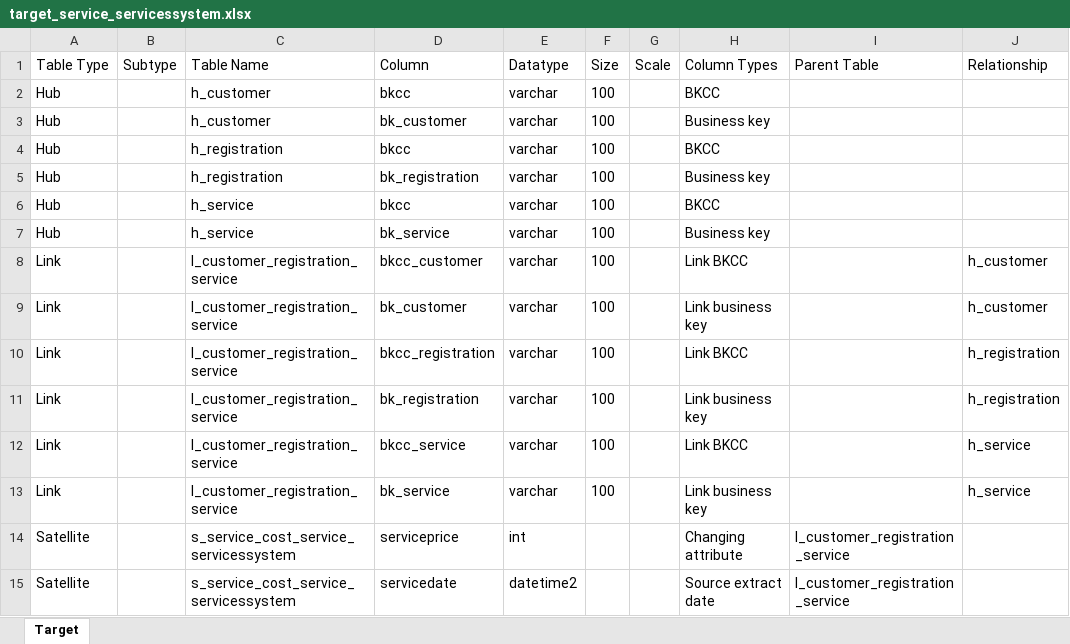
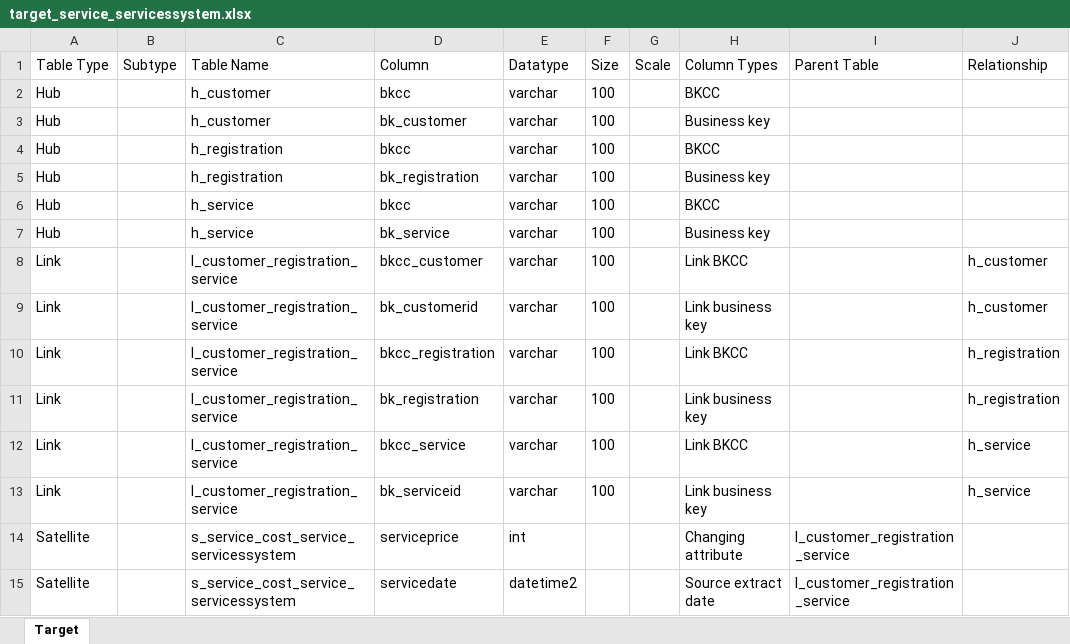
Before and after one commit to aelai/diagrams_net, an Excel workbook: output/service_servicessystem/target_service_servicessystem.xlsx, sheet Target, drawn as a sheet; only a part is shown; values as stored, in another font and other column widths than the file's, no borders; the diff names each change by its address in the sheet, - before the commit and + after, or states it on an @@ line.

```diff
--- a/output/service_servicessystem/target_service_servicessystem.xlsx (sheet Target)
+++ b/output/service_servicessystem/target_service_servicessystem.xlsx (sheet Target)
-D9 (Column): bk_customer
+D9 (Column): bk_customerid
-D13 (Column): bk_service
+D13 (Column): bk_serviceid
```
Also changed, not shown: output/customer_email_salessystem/mapping_customer_email_salessystem.xlsx, output/customer_email_salessystem/source_customer_email_salessystem.xlsx, 15 other files.
